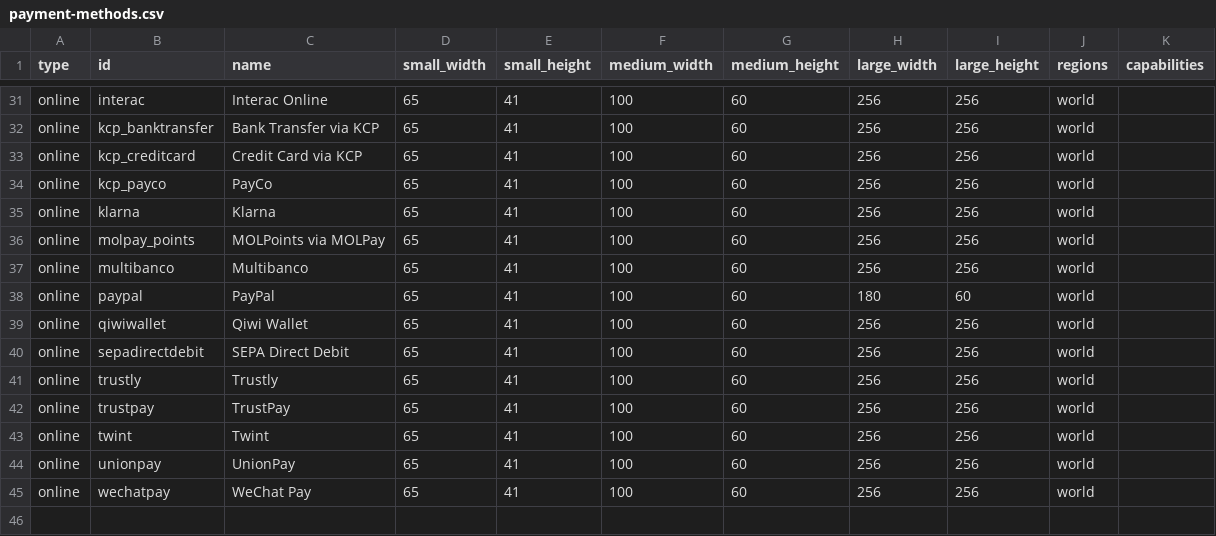
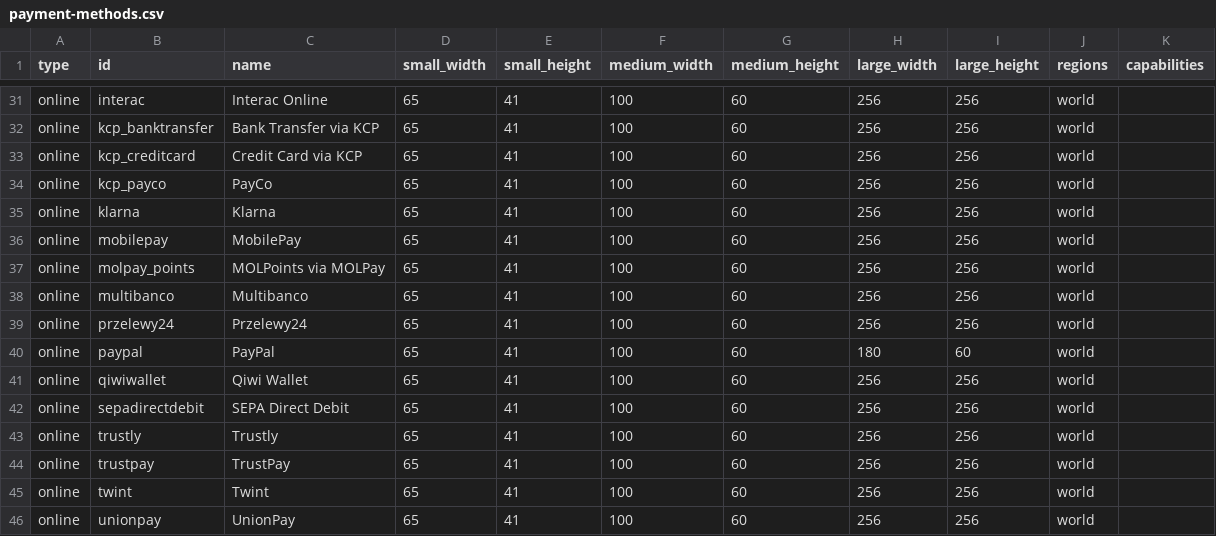
Before and after one commit to flowcommerce/json-reference, a CSV file: data/original/payment-methods.csv, drawn as a sheet; only a part is shown, gaps mark what is left out; the shorter side is filled out with more unchanged rows.

Commit message:
PAY-3830: Mobilepay and p24 added to payment methods (#123)

```diff
--- a/data/original/payment-methods.csv
+++ b/data/original/payment-methods.csv
@@ -35,4 +35,6 @@ online,kcp_payco,PayCo,65,41,100,60,256,256,world,
 online,klarna,Klarna,65,41,100,60,256,256,world,
+online,mobilepay,MobilePay,65,41,100,60,256,256,world,
 online,molpay_points,MOLPoints via MOLPay,65,41,100,60,256,256,world,
 online,multibanco,Multibanco,65,41,100,60,256,256,world,
+online,przelewy24,Przelewy24,65,41,100,60,256,256,world,
 online,paypal,PayPal,65,41,100,60,180,60,world,
```
Also changed, not shown: 2 other files.
